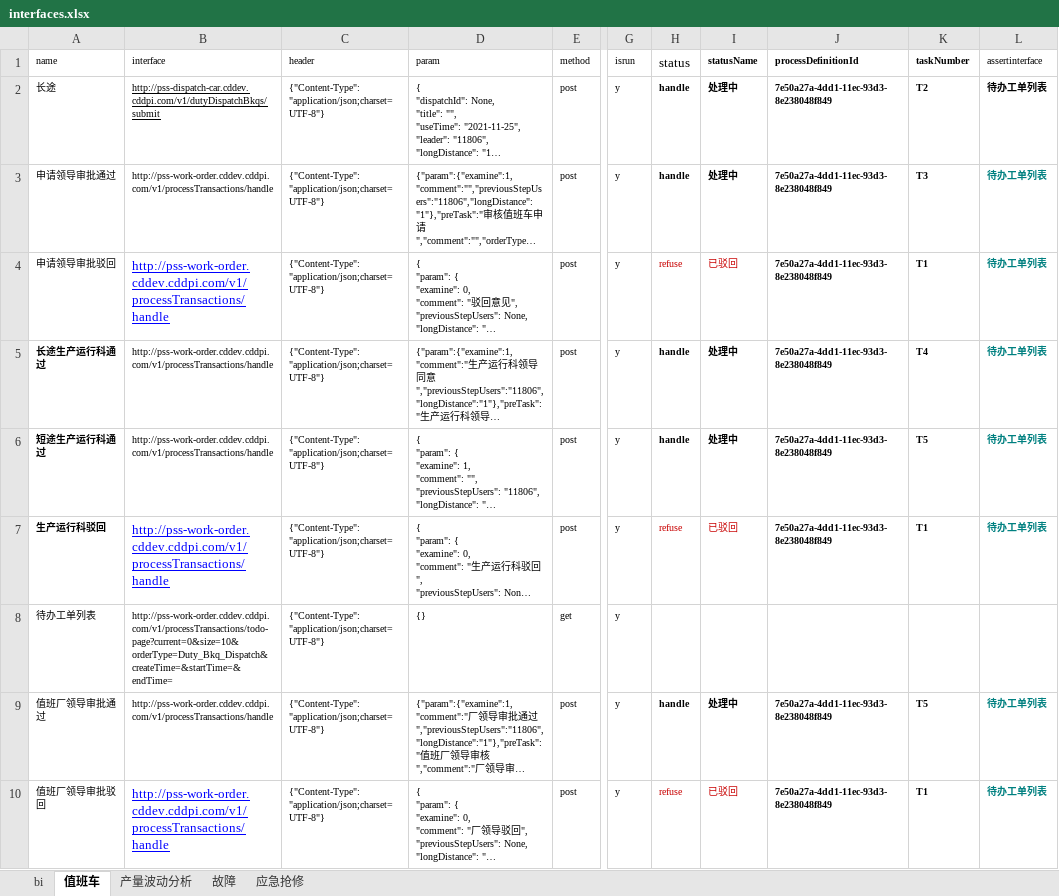
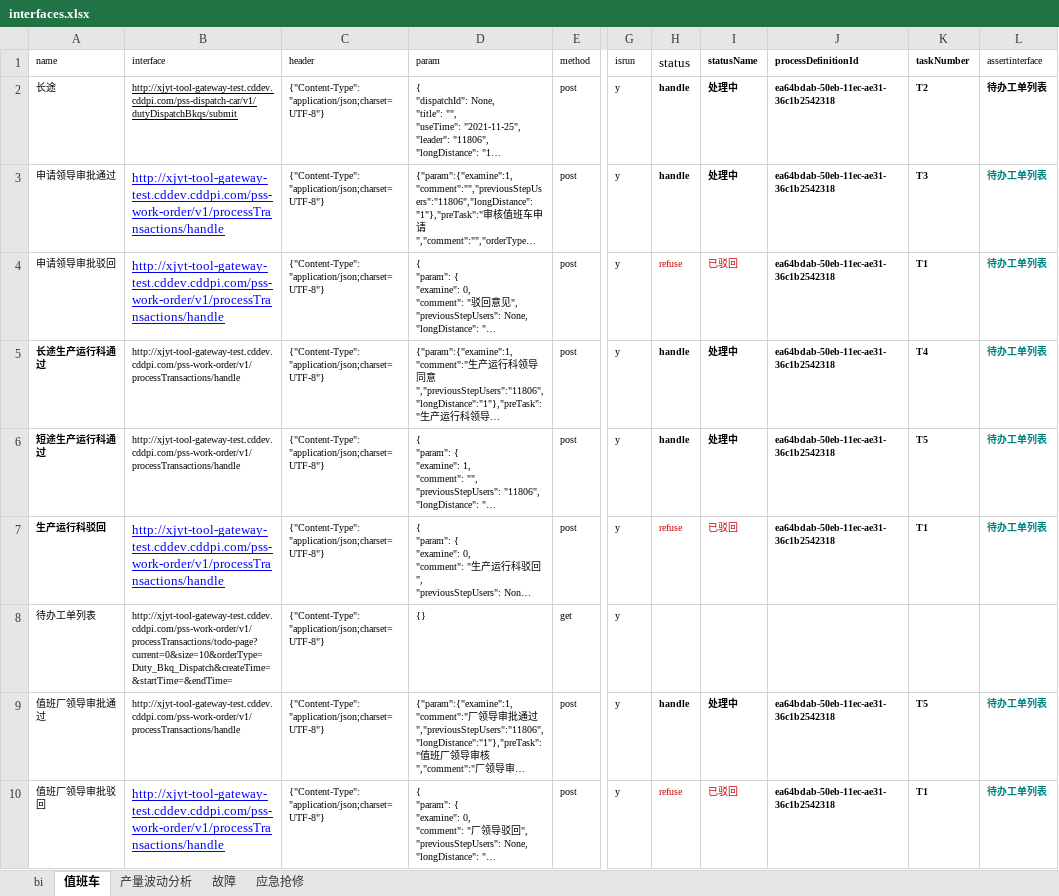
Before and after one commit to cdxk/interfaceAuto1, an Excel workbook: data/interfaces.xlsx, sheet 值班车, drawn as a sheet; only a part is shown, gaps mark what is left out; long unchanged cells end in …; values as stored, in another font and other column widths than the file's, no borders; the diff covers the shown part only; the diff names each change by its address in the sheet, - before the commit and + after, or states it on an @@ line.

```diff
--- a/data/interfaces.xlsx (sheet 值班车)
+++ b/data/interfaces.xlsx (sheet 值班车)
-B2 (interface): http://pss-dispatch-car.cddev.cddpi.com/v1/dutyDispatchBkqs/submit
+B2 (interface): http://xjyt-tool-gateway-test.cddev.cddpi.com/pss-dispatch-car/v1/dutyDispatchBkqs/submit
-J2:J7 (processDefinitionId): 7e50a27a-4dd1-11ec-93d3-8e238048f849
+J2:J7 (processDefinitionId): ea64bdab-50eb-11ec-ae31-36c1b2542318
-B3:B7 (interface): http://pss-work-order.cddev.cddpi.com/v1/processTransactions/handle
+B3:B7 (interface): http://xjyt-tool-gateway-test.cddev.cddpi.com/pss-work-order/v1/processTransactions/handle
@@ B3 underline: off → on, text colour: black → #0000FF, text size: larger @@
-B8 (interface): http://pss-work-order.cddev.cddpi.com/v1/processTransactions/todo-page?current=0&size=10&orderType=Duty_Bkq_Dispatch&createTime=&startTime=&endTime=
+B8 (interface): http://xjyt-tool-gateway-test.cddev.cddpi.com/pss-work-order/v1/processTransactions/todo-page?current=0&size=10&orderType=Duty_Bkq_Dispatch&createTime=&startTime=&endTime=
-B9:B10 (interface): http://pss-work-order.cddev.cddpi.com/v1/processTransactions/handle
+B9:B10 (interface): http://xjyt-tool-gateway-test.cddev.cddpi.com/pss-work-order/v1/processTransactions/handle
-J9:J10 (processDefinitionId): 7e50a27a-4dd1-11ec-93d3-8e238048f849
+J9:J10 (processDefinitionId): ea64bdab-50eb-11ec-ae31-36c1b2542318
```
Also changed, not shown: 11 edited cells elsewhere in this sheet, 4 other files.
